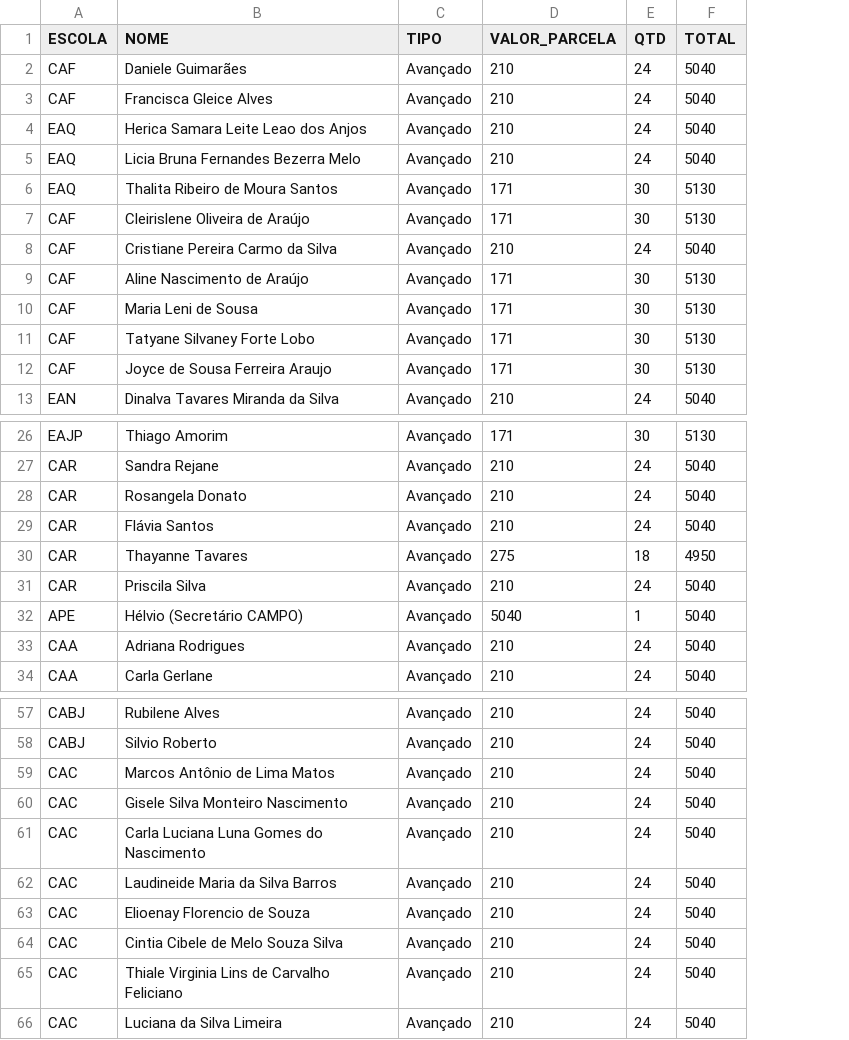
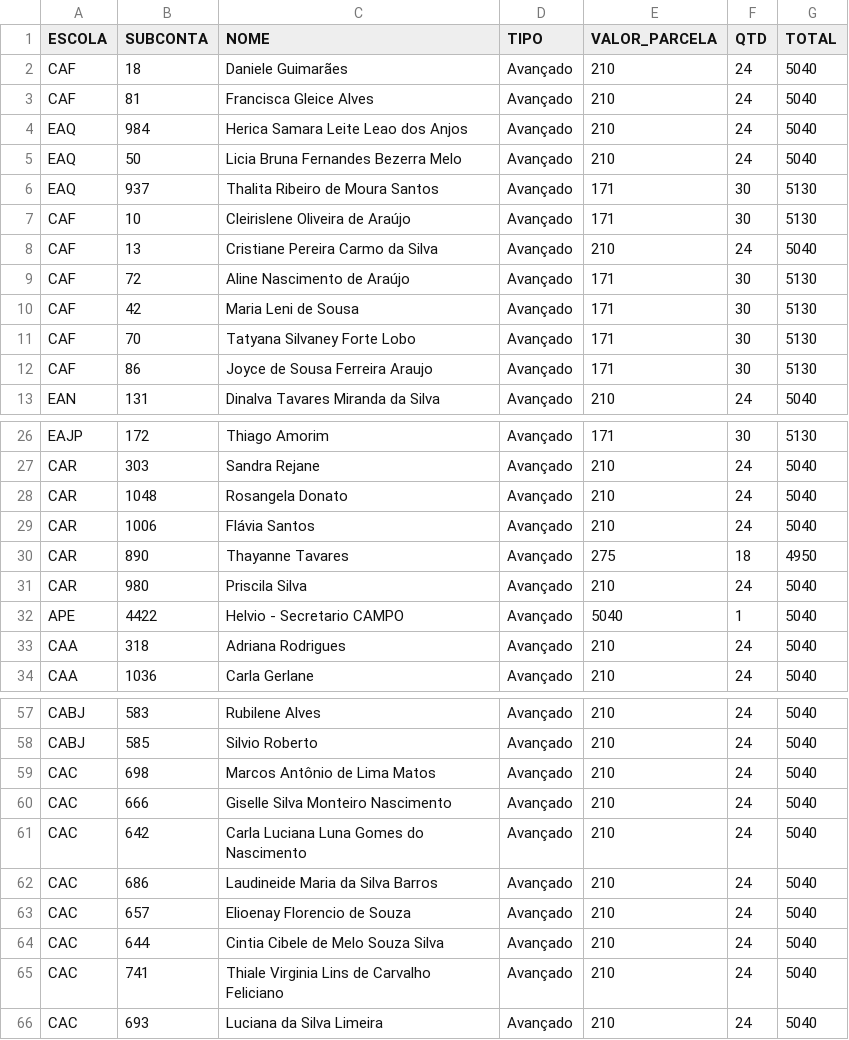
Before and after one commit to MuriloSS/Teste, a CSV file: notbooks_escolas.csv, drawn as a sheet; only a part is shown, gaps mark what is left out; addresses are those after the commit; the diff names each change by its address in the sheet, - before the commit and + after, or states it on an @@ line.

Commit message:
Add files via upload

```diff
--- a/notbooks_escolas.csv
+++ b/notbooks_escolas.csv
+column B (SUBCONTA), rows 2-13: 18 | 81 | 984 | 50 | 937 | 10 | 13 | 72 | 42 | 70 | 86 | 131; rows 26-34: 172 | 303 | 1048 | 1006 | 890 | 980 | 4422 | 318 | 1036; rows 57-66: 583 | 585 | 698 | 666 | 642 | 686 | 657 | 644 | 741 | 693
-C11 (NOME): Tatyane Silvaney Forte Lobo
+C11 (NOME): Tatyana Silvaney Forte Lobo
-C32 (NOME): Hélvio (Secretário CAMPO)
+C32 (NOME): Helvio - Secretario CAMPO
-C60 (NOME): Gisele Silva Monteiro Nascimento
+C60 (NOME): Giselle Silva Monteiro Nascimento
```
